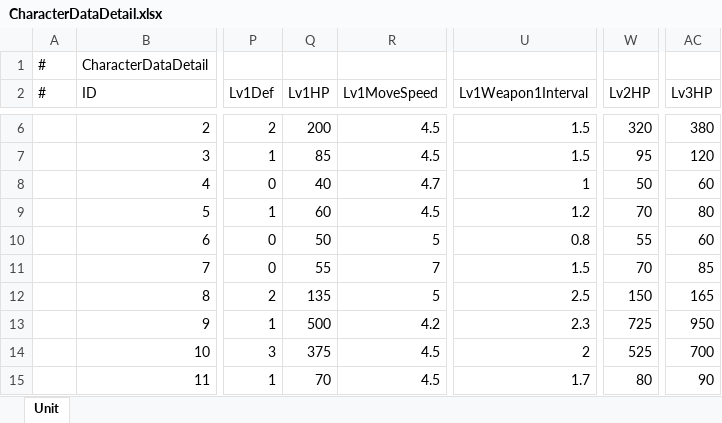
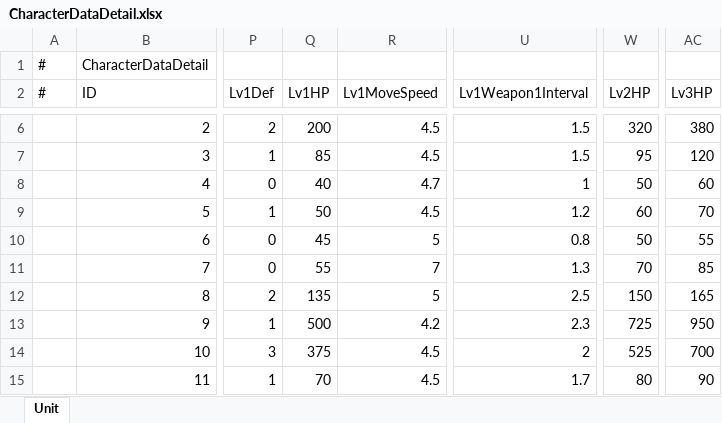
Before and after one commit to Neilander/GF_X, an Excel workbook: AAAGameData/DataTables/CharacterDataDetail.xlsx, sheet Unit, drawn as a sheet; only a part is shown, gaps mark what is left out; values as stored, in another font and other column widths than the file's, no borders; the diff names each change by its address in the sheet, - before the commit and + after, or states it on an @@ line.

```diff
--- a/AAAGameData/DataTables/CharacterDataDetail.xlsx (sheet Unit)
+++ b/AAAGameData/DataTables/CharacterDataDetail.xlsx (sheet Unit)
-Q9 (Lv1HP): 60
+Q9 (Lv1HP): 50
-W9 (Lv2HP): 70
+W9 (Lv2HP): 60
-AC9 (Lv3HP): 80
+AC9 (Lv3HP): 70
-Q10 (Lv1HP): 50
+Q10 (Lv1HP): 45
-W10 (Lv2HP): 55
+W10 (Lv2HP): 50
-AC10 (Lv3HP): 60
+AC10 (Lv3HP): 55
-U11 (Lv1Weapon1Interval): 1.5
+U11 (Lv1Weapon1Interval): 1.3
```
Also changed, not shown: AAAGameData/DataTables/Build/BuildingTable.xlsx, 35 other files.
